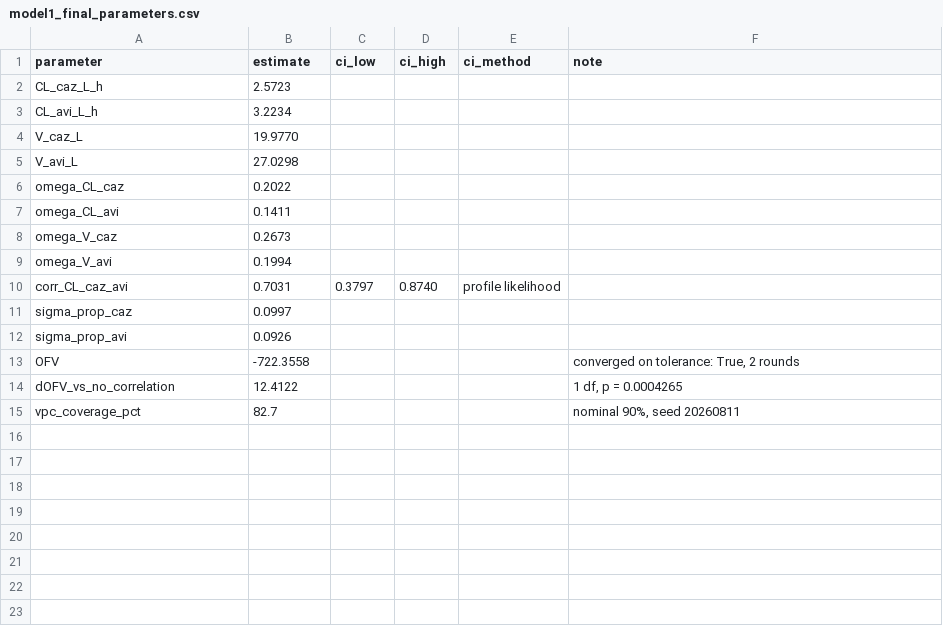
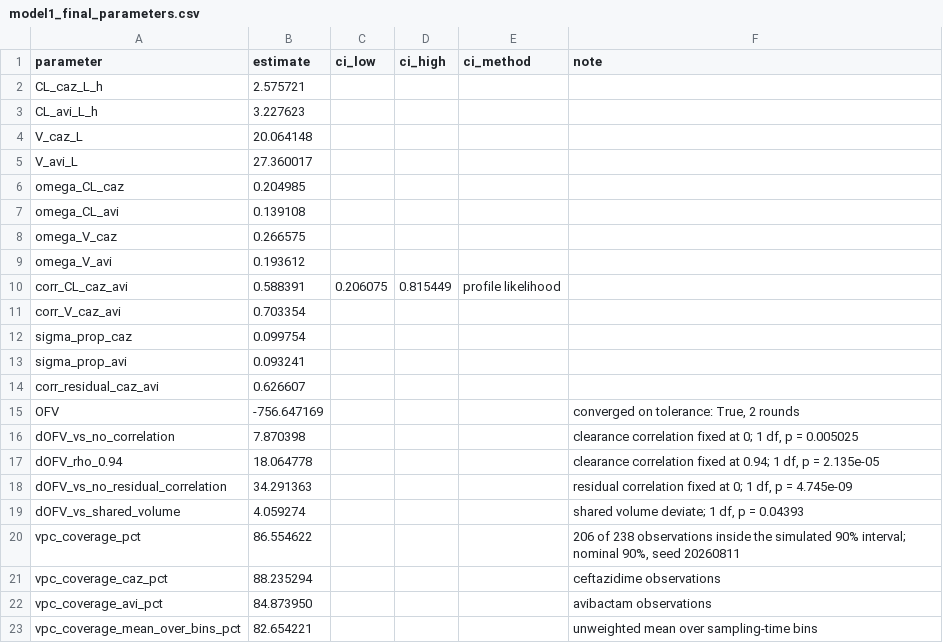
Before and after one commit to piranfar/caz-avi-evidence-composite-pkpd, a CSV file: model_development_v18/outputs/model1_final_parameters.csv, drawn as a sheet.

Commit message:
Add residual correlation to Model 1; add the CRRT analysis
Model 1 now estimates the correlation between the residual errors of
ceftazidime and avibactam measured in the same sample, with separate
volume deviates. The clearance correlation is 0.588 (95% profile-likelihood
CI 0.206 to 0.815) and still excludes 0.94. Without the residual
correlation the model gives 0.703, the earlier estimate.

Adds the CRRT analysis: a virtual CRRT population, joint target
attainment, classification of avibactam attainment from a ceftazidime
trough, supplementary analyses, parameter uncertainty and the avibactam
unbound fraction, with outputs, figures and run logs. CRRT_ANALYSIS.md
gives the run order; MODEL1_REPORT.md section 0 describes the model.

```diff
--- a/model_development_v18/outputs/model1_final_parameters.csv
+++ b/model_development_v18/outputs/model1_final_parameters.csv
@@ -1,15 +1,23 @@
 parameter,estimate,ci_low,ci_high,ci_method,note
-CL_caz_L_h,2.5723,,,,
-CL_avi_L_h,3.2234,,,,
-V_caz_L,19.9770,,,,
-V_avi_L,27.0298,,,,
-omega_CL_caz,0.2022,,,,
-omega_CL_avi,0.1411,,,,
-omega_V_caz,0.2673,,,,
-omega_V_avi,0.1994,,,,
-corr_CL_caz_avi,0.7031,0.3797,0.8740,profile likelihood,
-sigma_prop_caz,0.0997,,,,
-sigma_prop_avi,0.0926,,,,
-OFV,-722.3558,,,,"converged on tolerance: True, 2 rounds"
-dOFV_vs_no_correlation,12.4122,,,,"1 df, p = 0.0004265"
-vpc_coverage_pct,82.7,,,,"nominal 90%, seed 20260811"
+CL_caz_L_h,2.575721,,,,
+CL_avi_L_h,3.227623,,,,
+V_caz_L,20.064148,,,,
+V_avi_L,27.360017,,,,
+omega_CL_caz,0.204985,,,,
+omega_CL_avi,0.139108,,,,
+omega_V_caz,0.266575,,,,
+omega_V_avi,0.193612,,,,
+corr_CL_caz_avi,0.588391,0.206075,0.815449,profile likelihood,
+corr_V_caz_avi,0.703354,,,,
+sigma_prop_caz,0.099754,,,,
+sigma_prop_avi,0.093241,,,,
+corr_residual_caz_avi,0.626607,,,,
+OFV,-756.647169,,,,"converged on tolerance: True, 2 rounds"
+dOFV_vs_no_correlation,7.870398,,,,"clearance correlation fixed at 0; 1 df, p = 0.005025"
+dOFV_rho_0.94,18.064778,,,,"clearance correlation fixed at 0.94; 1 df, p = 2.135e-05"
+dOFV_vs_no_residual_correlation,34.291363,,,,"residual correlation fixed at 0; 1 df, p = 4.745e-09"
+dOFV_vs_shared_volume,4.059274,,,,"shared volume deviate; 1 df, p = 0.04393"
+vpc_coverage_pct,86.554622,,,,"206 of 238 observations inside the simulated 90% interval; nominal 90%, seed 20260811"
+vpc_coverage_caz_pct,88.235294,,,,ceftazidime observations
+vpc_coverage_avi_pct,84.873950,,,,avibactam observations
+vpc_coverage_mean_over_bins_pct,82.654221,,,,unweighted mean over sampling-time bins
```
Also changed, not shown: model_development_v18/outputs/model1_individual_parameters.csv, model_development_v18/outputs/model1_profile_likelihood.csv, 55 other files.
